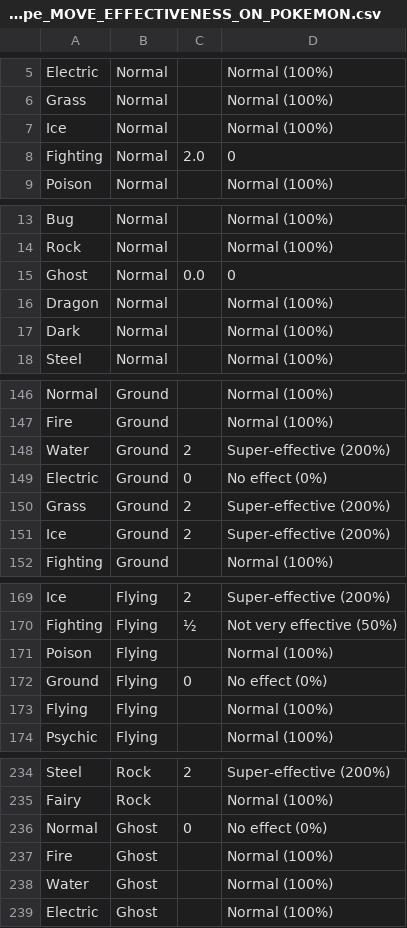
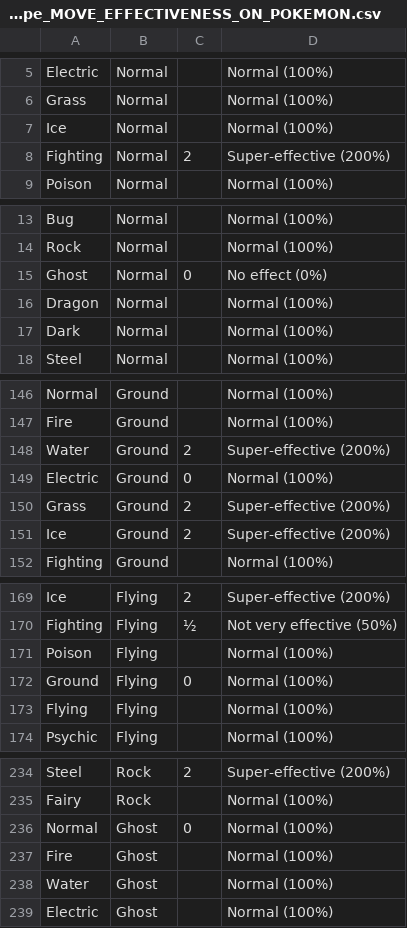
Before and after one commit to giocoal/competitive-pokemon-graph-database, a CSV file: Dataset integrati 2.0/ponte_type_type_MOVE_EFFECTIVENESS_ON_POKEMON.csv, drawn as a sheet; only a part is shown, gaps mark what is left out; the diff covers the shown part only.

```diff
--- a/Dataset integrati 2.0/ponte_type_type_MOVE_EFFECTIVENESS_ON_POKEMON.csv
+++ b/Dataset integrati 2.0/ponte_type_type_MOVE_EFFECTIVENESS_ON_POKEMON.csv
@@ -7,3 +7,3 @@ Grass,Normal,,Normal (100%)
 Ice,Normal,,Normal (100%)
-Fighting,Normal,2.0,0
+Fighting,Normal,2,Super-effective (200%)
 Poison,Normal,,Normal (100%)
@@ -14,3 +14,3 @@ Bug,Normal,,Normal (100%)
 Rock,Normal,,Normal (100%)
-Ghost,Normal,0.0,0
+Ghost,Normal,0,No effect (0%)
 Dragon,Normal,,Normal (100%)
@@ -148,3 +148,3 @@ Fire,Ground,,Normal (100%)
 Water,Ground,2,Super-effective (200%)
-Electric,Ground,0,No effect (0%)
+Electric,Ground,0,Normal (100%)
 Grass,Ground,2,Super-effective (200%)
@@ -171,3 +171,3 @@ Fighting,Flying,½,Not very effective (50%)
 Poison,Flying,,Normal (100%)
-Ground,Flying,0,No effect (0%)
+Ground,Flying,0,Normal (100%)
 Flying,Flying,,Normal (100%)
@@ -235,3 +235,3 @@ Steel,Rock,2,Super-effective (200%)
 Fairy,Rock,,Normal (100%)
-Normal,Ghost,0,No effect (0%)
+Normal,Ghost,0,Normal (100%)
 Fire,Ghost,,Normal (100%)
```
Also changed, not shown: 4 edited cells elsewhere in this file, Dataset integrati 2.0/ponte_pokemon_pokemon_HAS_VARIANT.csv, Dataset integrati 2.0/ponte_pokemon_type_IS_OF_TYPE.csv, 7 other files.
